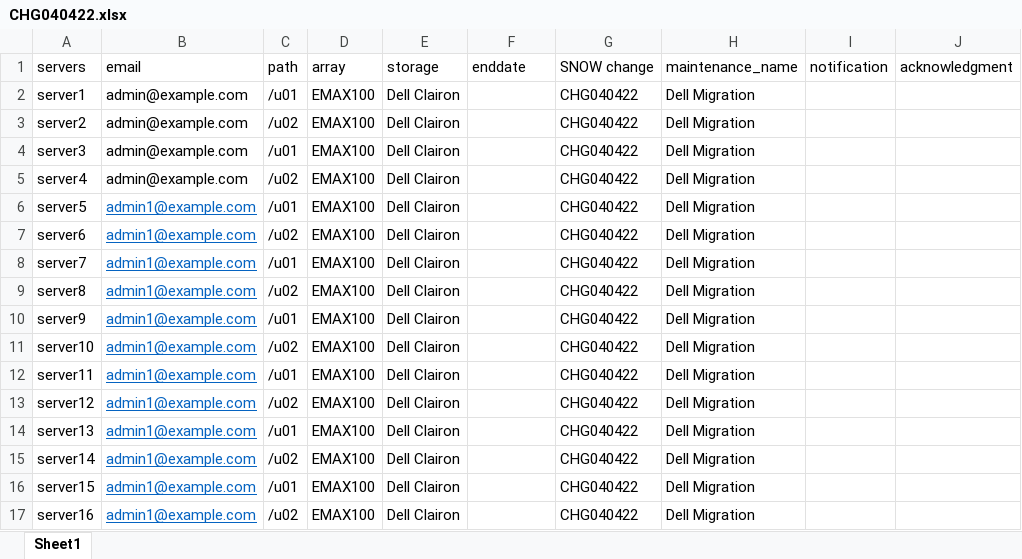
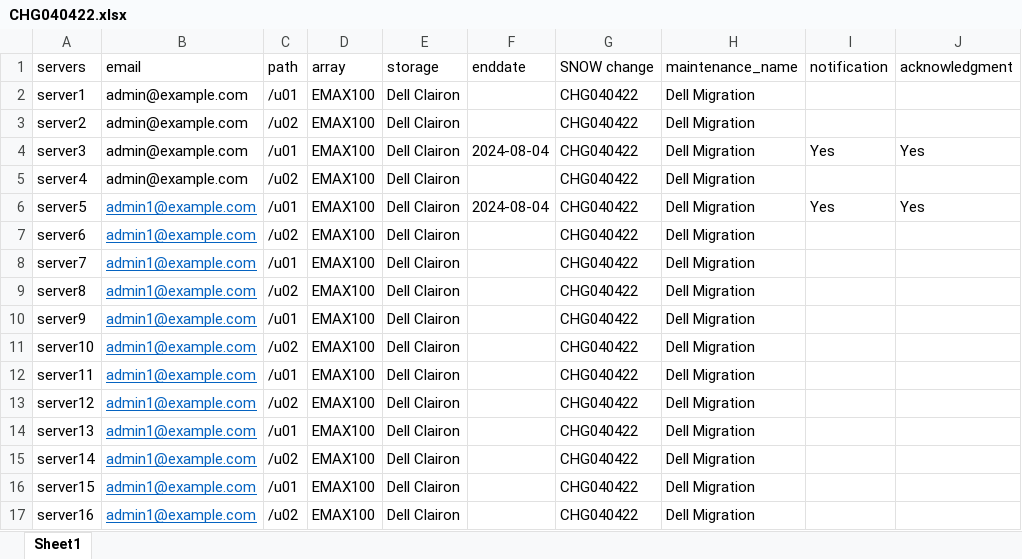
Before and after one commit to srimandarbha/sanscheduler, an Excel workbook: uploads/CHG040422.xlsx, sheet Sheet1, drawn as a sheet; values as stored, in another font and other column widths than the file's, no borders; the diff names each change by its address in the sheet, - before the commit and + after, or states it on an @@ line.

Commit message:
partially fixed adding data back to excel

```diff
--- a/uploads/CHG040422.xlsx (sheet Sheet1)
+++ b/uploads/CHG040422.xlsx (sheet Sheet1)
-F4 (enddate): (empty)
+F4 (enddate): 2024-08-04
-I4 (notification): (empty)
+I4 (notification): Yes
-J4 (acknowledgment): (empty)
+J4 (acknowledgment): Yes
-F6 (enddate): (empty)
+F6 (enddate): 2024-08-04
-I6 (notification): (empty)
+I6 (notification): Yes
-J6 (acknowledgment): (empty)
+J6 (acknowledgment): Yes
```
Also changed, not shown: 2 other files.
